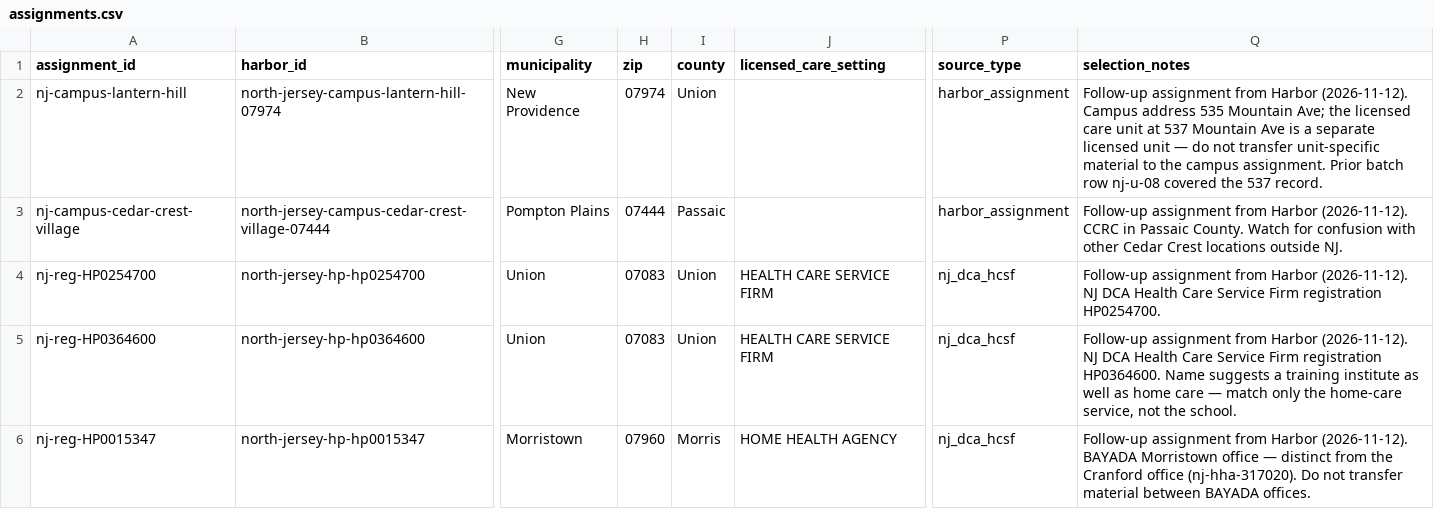
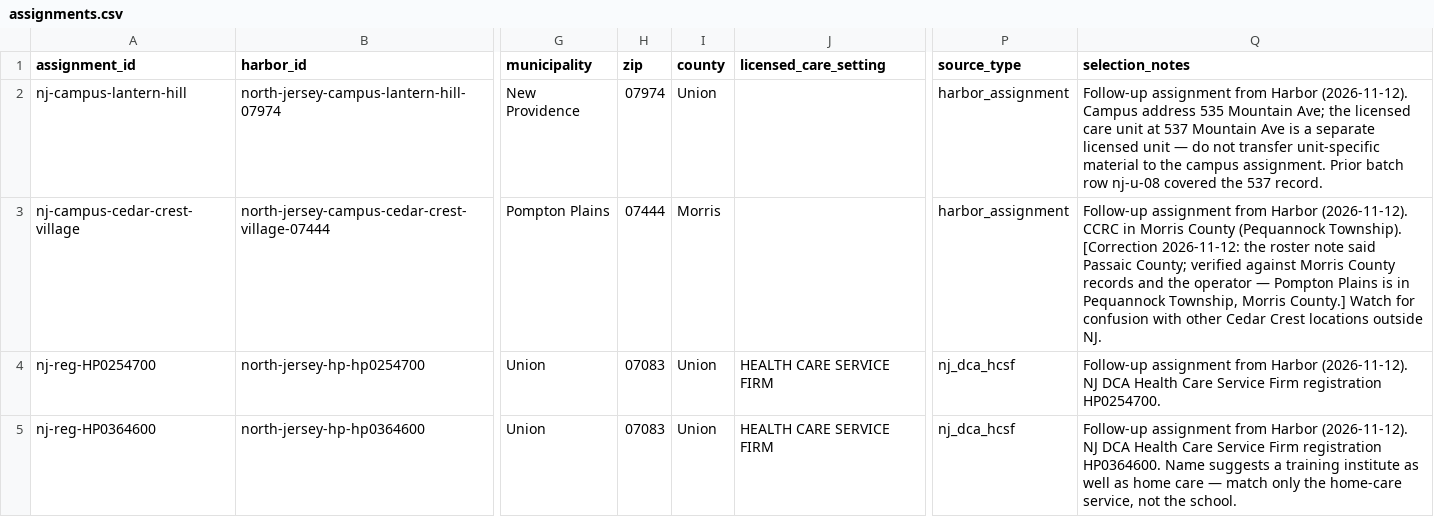
Before and after one commit to drsullivan13/eldercare-concierge, a CSV file: research/north-jersey/facebook/fb-nj-union-morris-2026-11-12/followup-2026-11-12/assignments.csv, drawn as a sheet; only a part is shown, gaps mark what is left out; the shorter side is filled out with more unchanged rows; the diff names each change by its address in the sheet, - before the commit and + after, or states it on an @@ line.

Commit message:
Record human review of NJ follow-up and reconcile against Harbor audit; correct Cedar Crest county to Morris
- Add followup-2026-11-12/review-2026-11-12.md: dispositions for the 7 follow-up assignments (Cedar Crest retain, Lantern Hill held, BAYADA Morristown unassigned, 4 assignments with 0 rows), rating leads still unconfirmed, Arbor Terrace attribution preserved.
- Reconcile the six declared-vs-linked coverage discrepancies against reconciliation/audit.json + row-audit.csv (Victoria Mews 17/16, Oaks AL 3/0, Amber Court 3/2, Arbor Terrace 8/7, Autumn Lake 13/9, Runnells 3/2); all gaps are probable/unresolved rows with blank provider_id. Crosswalk-resolved exact counts included; the four provisional assignments (nj-u-08/09/10, nj-m-10) stay quarantined as unknown_assignment_id.
- Correction: Cedar Crest Village is in Morris County (Pequannock Township), not Passaic County as the follow-up batch recorded; the Harbor source file had it right. Fixed in assignments.csv, batch-manifest.json, researcher-brief-followup-nj.md, roster-notes.md. Observations carry no county and are unaffected.

```diff
--- a/research/north-jersey/facebook/fb-nj-union-morris-2026-11-12/followup-2026-11-12/assignments.csv
+++ b/research/north-jersey/facebook/fb-nj-union-morris-2026-11-12/followup-2026-11-12/assignments.csv
-I3 (county): Passaic
+I3 (county): Morris
-Q3 (selection_notes): …CCRC in Passaic County. Watch for…
+Q3 (selection_notes): …CCRC in Morris County (Pequannock Township). [Correction 2026-11-12: the roster note said Passaic County; verified against Morris County records and the operator — Pompton Plains is in Pequannock Township, Morris County.] Watch for…
```
Also changed, not shown: 4 other files.
